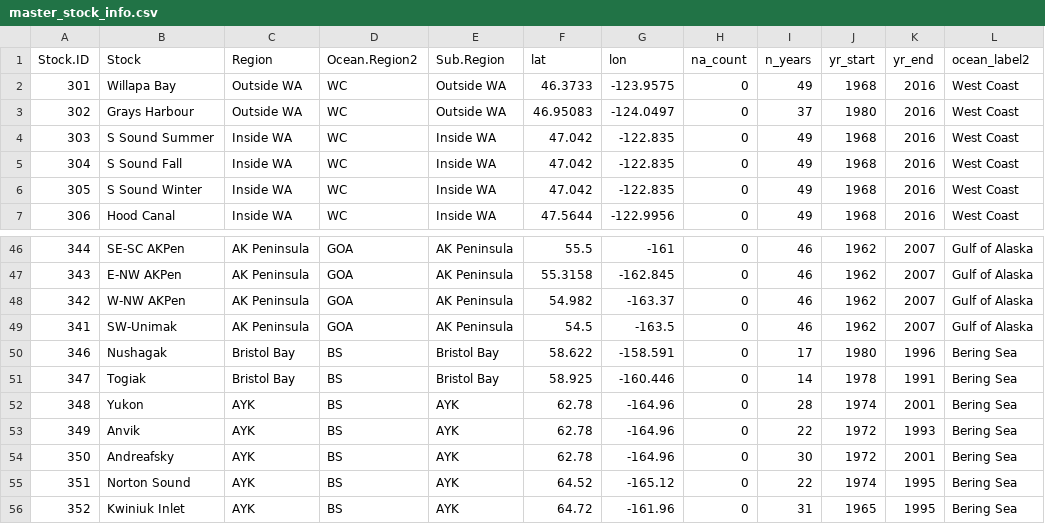
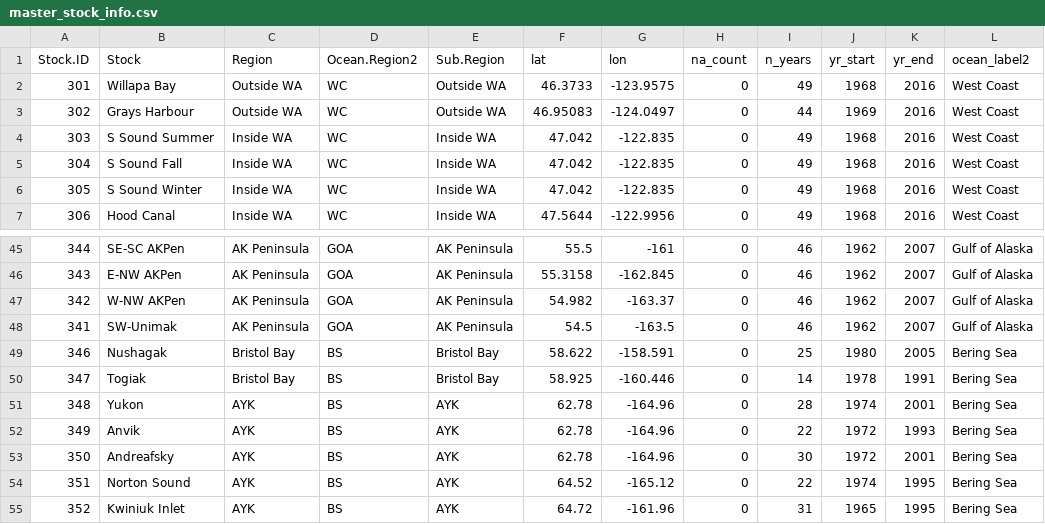
Before and after one commit to Pacific-salmon-assess/Salmon-warming-crowded-oceans, a CSV file: data/chum/master_stock_info.csv, drawn as a sheet; only a part is shown, gaps mark what is left out; the diff covers the shown part only.

```diff
--- a/data/chum/master_stock_info.csv
+++ b/data/chum/master_stock_info.csv
@@ -2,3 +2,3 @@
 301,"Willapa Bay","Outside WA","WC","Outside WA",46.3733,-123.9575,0,49,1968,2016,"West Coast"
-302,"Grays Harbour","Outside WA","WC","Outside WA",46.95083,-124.0497,0,37,1980,2016,"West Coast"
+302,"Grays Harbour","Outside WA","WC","Outside WA",46.95083,-124.0497,0,44,1969,2016,"West Coast"
 303,"S Sound Summer","Inside WA","WC","Inside WA",47.042,-122.835,0,49,1968,2016,"West Coast"
@@ -49,3 +48,3 @@
 341,"SW-Unimak","AK Peninsula","GOA","AK Peninsula",54.5,-163.5,0,46,1962,2007,"Gulf of Alaska"
-346,"Nushagak","Bristol Bay","BS","Bristol Bay",58.622,-158.591,0,17,1980,1996,"Bering Sea"
+346,"Nushagak","Bristol Bay","BS","Bristol Bay",58.622,-158.591,0,25,1980,2005,"Bering Sea"
 347,"Togiak","Bristol Bay","BS","Bristol Bay",58.925,-160.446,0,14,1978,1991,"Bering Sea"
```
Also changed, not shown: 1 removed row and 28 edited cells elsewhere in this file, 11 other files.
